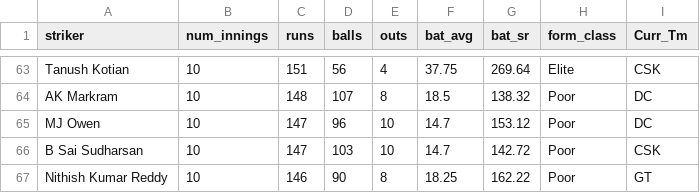
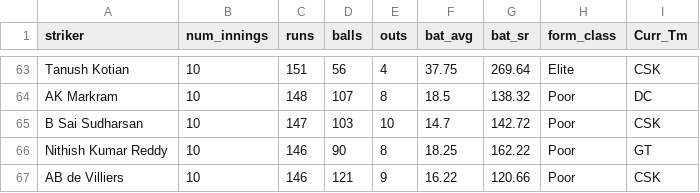
Before and after one commit to RoumyaDas/SPL, a CSV file: SPL/data/special_stats/tab30.csv, drawn as a sheet; only a part is shown, gaps mark what is left out; the shorter side is filled out with more unchanged rows; the diff names each change by its address in the sheet, - before the commit and + after, or states it on an @@ line.

```diff
--- a/SPL/data/special_stats/tab30.csv
+++ b/SPL/data/special_stats/tab30.csv
-row 65: MJ Owen | 10 | 147 | 96 | 10 | 14.7 | 153.12 | Poor | DC
```
Also changed, not shown: SPL/data/special_stats/tab12.csv, SPL/data/special_stats/tab13.csv, 3 other files.
